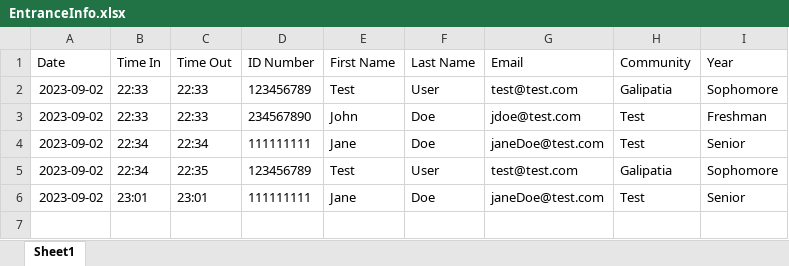
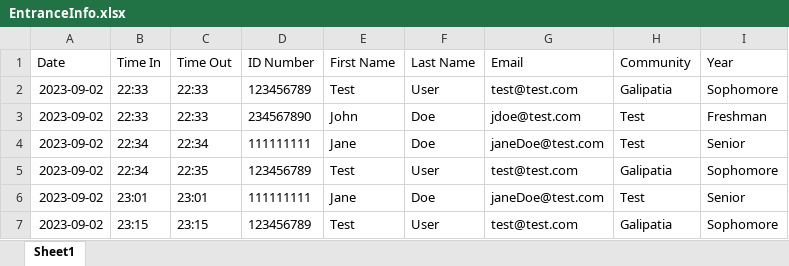
Before and after one commit to andrewbviola/cardSwiper, an Excel workbook: EntranceInfo.xlsx, sheet Sheet1, drawn as a sheet; values as stored, in another font and other column widths than the file's, no borders; the diff names each change by its address in the sheet, - before the commit and + after, or states it on an @@ line.

```diff
--- a/EntranceInfo.xlsx (sheet Sheet1)
+++ b/EntranceInfo.xlsx (sheet Sheet1)
+row 7: 2023-09-02 | 23:15 | 23:15 | 123456789 | Test | User | test@test.com | Galipatia | Sophomore
```
Also changed, not shown: 3 other files.
